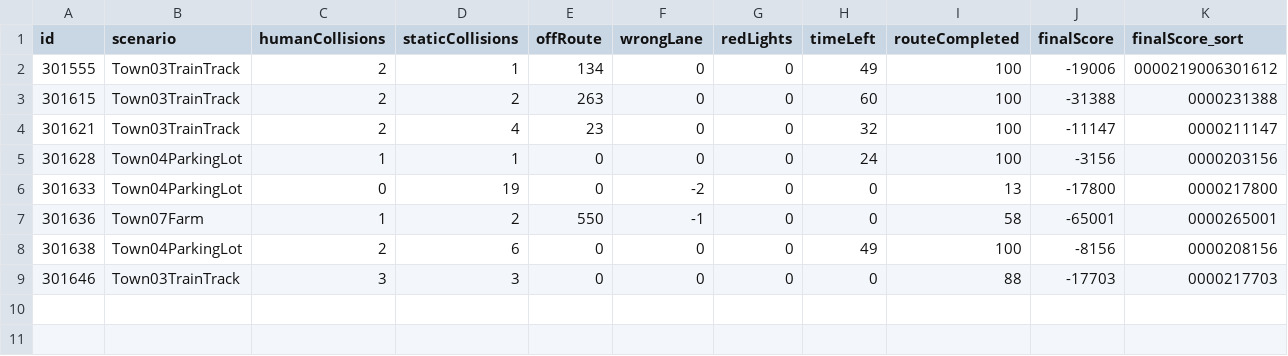
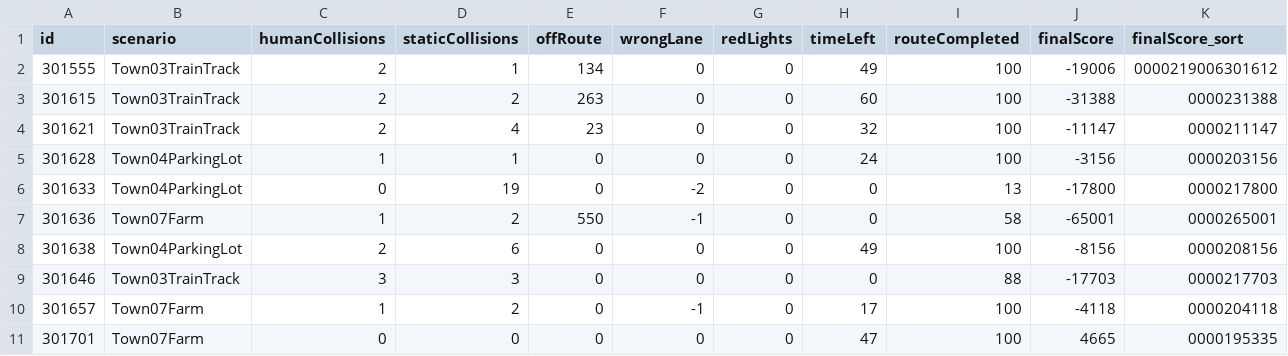
Before and after one commit to driverleics/driverleics.github.io, a CSV file: _data/score.csv, drawn as a sheet; only a part is shown; rows hold the shown columns only; the diff names each change by its address in the sheet, - before the commit and + after, or states it on an @@ line.

Commit message:
score updated!

```diff
--- a/_data/score.csv
+++ b/_data/score.csv
+row 10: 301657 | Town07Farm | 1 | 2 | 0 | -1 | 0 | 17 | 100 | -4118 | 0000204118
+row 11: 301701 | Town07Farm | 0 | 0 | 0 | 0 | 0 | 47 | 100 | 4665 | 0000195335
```
